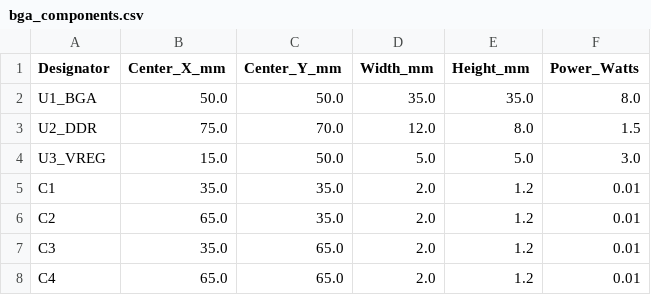
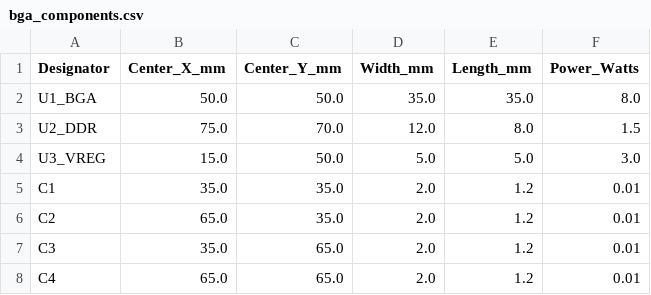
Before and after one commit to AlexG-4W/HFDM-Thermal-Solver, a CSV file: examples/bga_test/bga_components.csv, drawn as a sheet.

Commit message:
v1.1.1: Fix rectangular component heat flux & update EDA terminology
- Fixed a critical mapping bug where rectangular components were forced into square footprints, distorting the heat flux density (q = P / W*L).
- Renamed 'Height_mm' to 'Length_mm' across CSV parsing and GUI to align with standard PCB/EDA terminology.
- Added a backwards compatibility fallback for loading older CSV files with the legacy 'Height_mm' header.

```diff
--- a/examples/bga_test/bga_components.csv
+++ b/examples/bga_test/bga_components.csv
@@ -1,2 +1,2 @@
-Designator,Center_X_mm,Center_Y_mm,Width_mm,Height_mm,Power_Watts
+Designator,Center_X_mm,Center_Y_mm,Width_mm,Length_mm,Power_Watts
 U1_BGA,50.0,50.0,35.0,35.0,8.0
```
Also changed, not shown: 4 other files.
